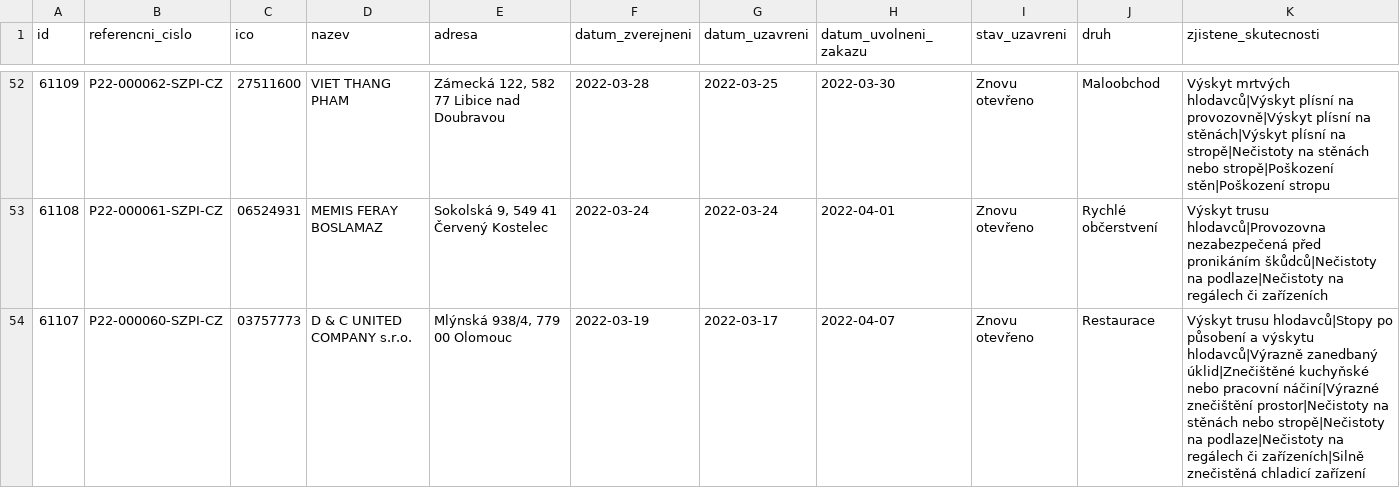
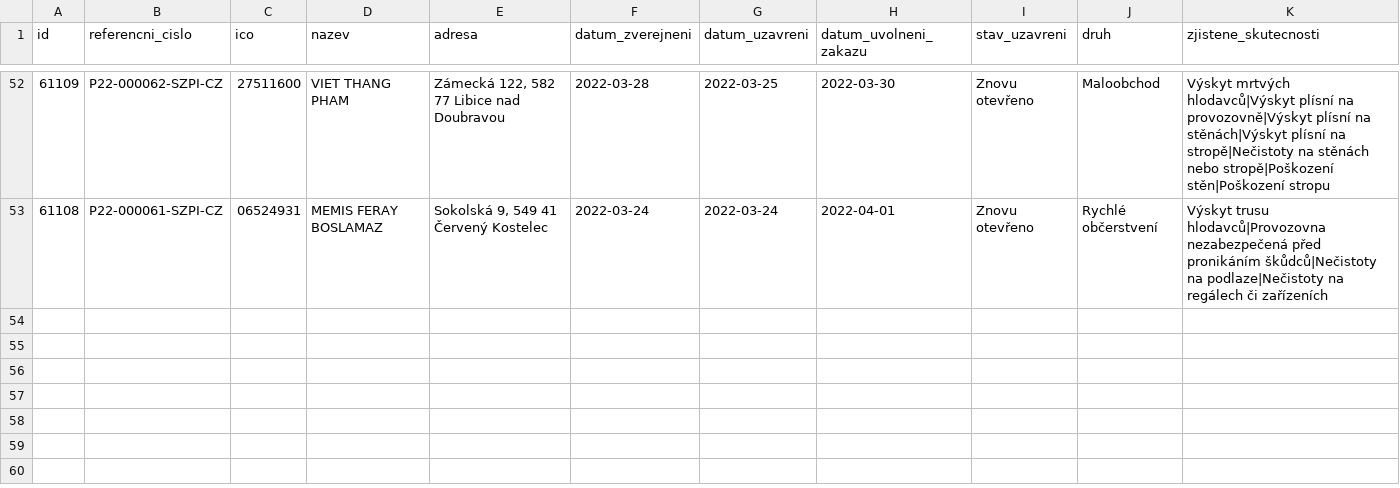
Before and after one commit to jandolezal/potraviny, a CSV file: data/actual.csv, drawn as a sheet; only a part is shown, gaps mark what is left out.

```diff
--- a/data/actual.csv
+++ b/data/actual.csv
@@ -53,2 +53 @@ id,referencni_cislo,ico,nazev,adresa,datum_zverejneni,datum_uzavreni,datum_uvoln
 61108,P22-000061-SZPI-CZ,06524931,MEMIS FERAY BOSLAMAZ,"Sokolská 9, 549 41 Červený Kostelec",2022-03-24,2022-03-24,2022-04-01,Znovu otevřeno,Rychlé občerstvení,Výskyt trusu hlodavců|Provozovna nezabezpečená před pronikáním škůdců|Nečistoty na podlaze|Nečistoty na regálech či zařízeních
-61107,P22-000060-SZPI-CZ,03757773,D & C UNITED COMPANY s.r.o.,"Mlýnská 938/4, 779 00 Olomouc",2022-03-19,2022-03-17,2022-04-07,Znovu otevřeno,Restaurace,Výskyt trusu hlodavců|Stopy po působení a výskytu hlodavců|Výrazně zanedbaný úklid|Znečištěné kuchyňské nebo pracovní náčiní|Výrazné znečištění prostor|Nečistoty na stěnách nebo stropě|Nečistoty na podlaze|Nečistoty na regálech či zařízeních|Silně znečistěná chladicí zařízení
```
Also changed, not shown: data/archive.csv.
